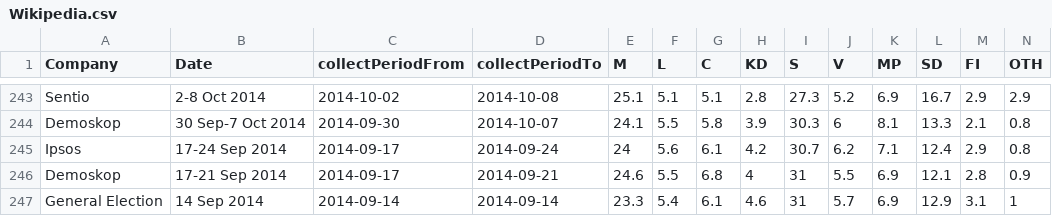
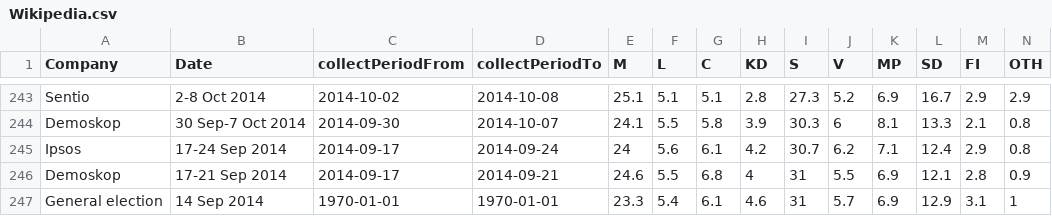
Before and after one commit to tommiehansen/SwedishPolls, a CSV file: External/Data/Wikipedia.csv, drawn as a sheet; only a part is shown, gaps mark what is left out.

Commit message:
Add polls_wikipedia.php etc

```diff
--- a/External/Data/Wikipedia.csv
+++ b/External/Data/Wikipedia.csv
@@ -246,2 +246,2 @@ Ipsos,17-24 Sep 2014,2014-09-17,2014-09-24,24,5.6,6.1,4.2,30.7,6.2,7.1,12.4,2.9,
 Demoskop,17-21 Sep 2014,2014-09-17,2014-09-21,24.6,5.5,6.8,4,31,5.5,6.9,12.1,2.8,0.9
-General Election,14 Sep 2014,2014-09-14,2014-09-14,23.3,5.4,6.1,4.6,31,5.7,6.9,12.9,3.1,1
+General election,14 Sep 2014,1970-01-01,1970-01-01,23.3,5.4,6.1,4.6,31,5.7,6.9,12.9,3.1,1
```
Also changed, not shown: 8 other files.
